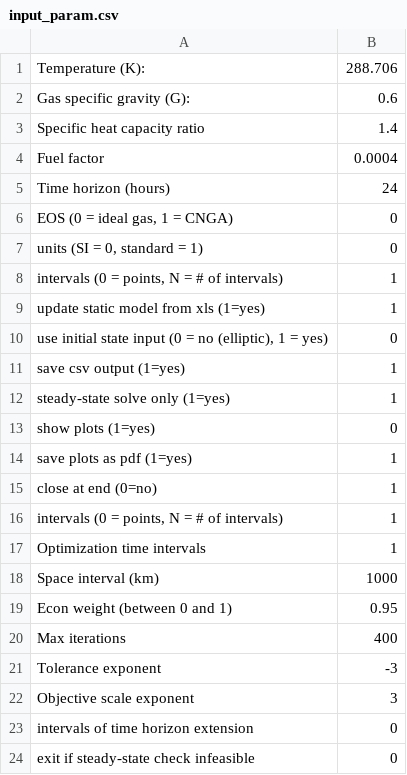
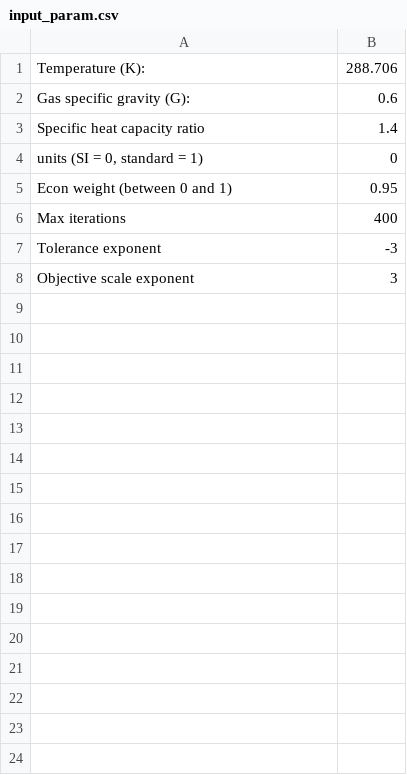
Before and after one commit to kaarthiksundar/gas-steady-state, a CSV file: data/model6ss_test_0/input_param.csv, drawn as a sheet; the diff names each change by its address in the sheet, - before the commit and + after, or states it on an @@ line.

Commit message:
input param clean up

```diff
--- a/data/model6ss_test_0/input_param.csv
+++ b/data/model6ss_test_0/input_param.csv
-row 4: Fuel factor | 0.0004
-row 5: Time horizon (hours) | 24
-row 6: EOS (0 = ideal gas, 1 = CNGA) | 0
-row 8: intervals (0 = points, N = # of intervals) | 1
-row 9: update static model from xls (1=yes) | 1
-row 10: use initial state input (0 = no (elliptic), 1 = yes) | 0
-row 11: save csv output (1=yes) | 1
-row 12: steady-state solve only (1=yes) | 1
-row 13: show plots (1=yes) | 0
-row 14: save plots as pdf (1=yes) | 1
-row 15: close at end (0=no) | 1
-row 16: intervals (0 = points, N = # of intervals) | 1
-row 17: Optimization time intervals | 1
-row 18: Space interval (km) | 1000
-row 23: intervals of time horizon extension | 0
-row 24: exit if steady-state check infeasible | 0
```
Also changed, not shown: data/model6ss_test_1/input_param.csv, 12 other files.
